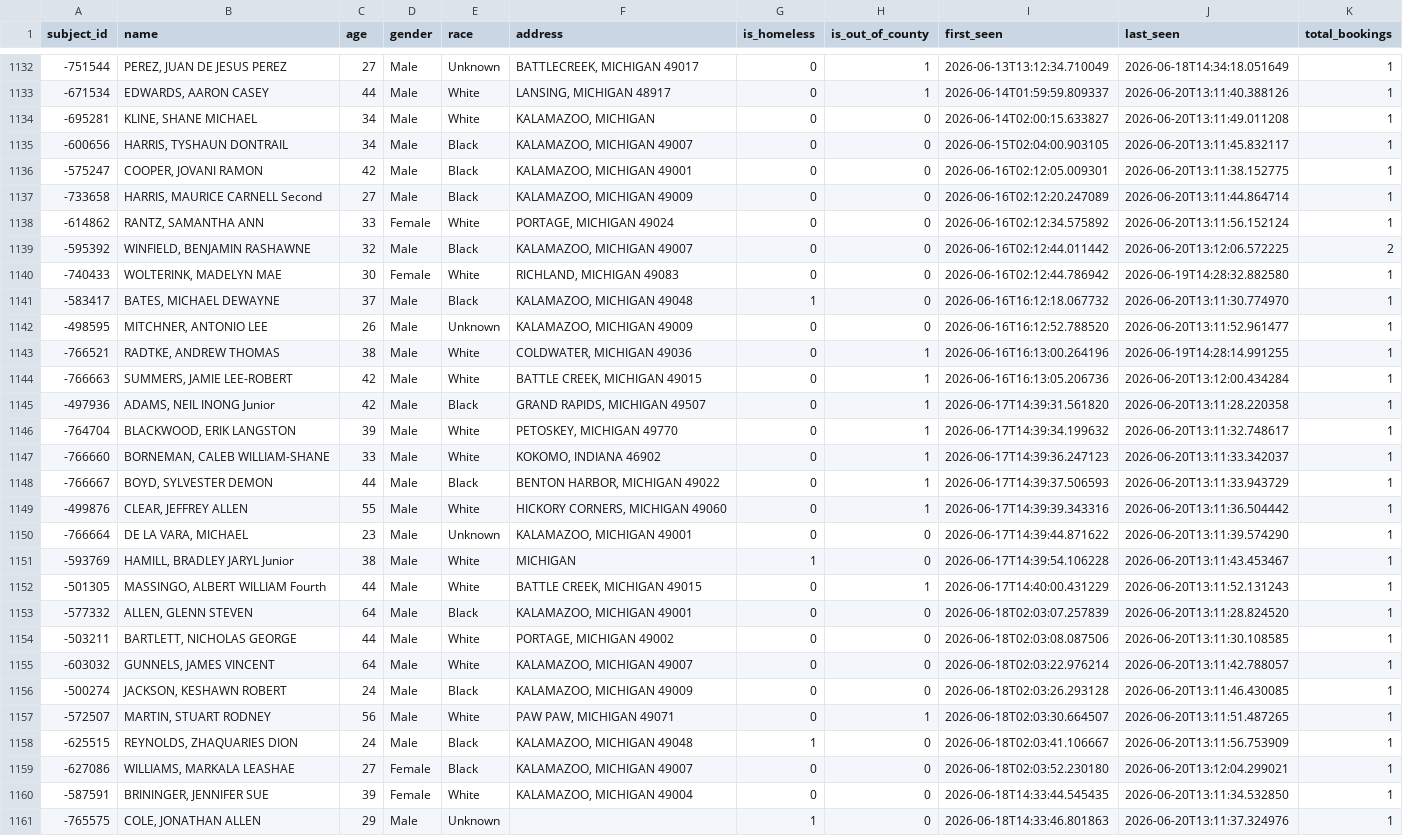
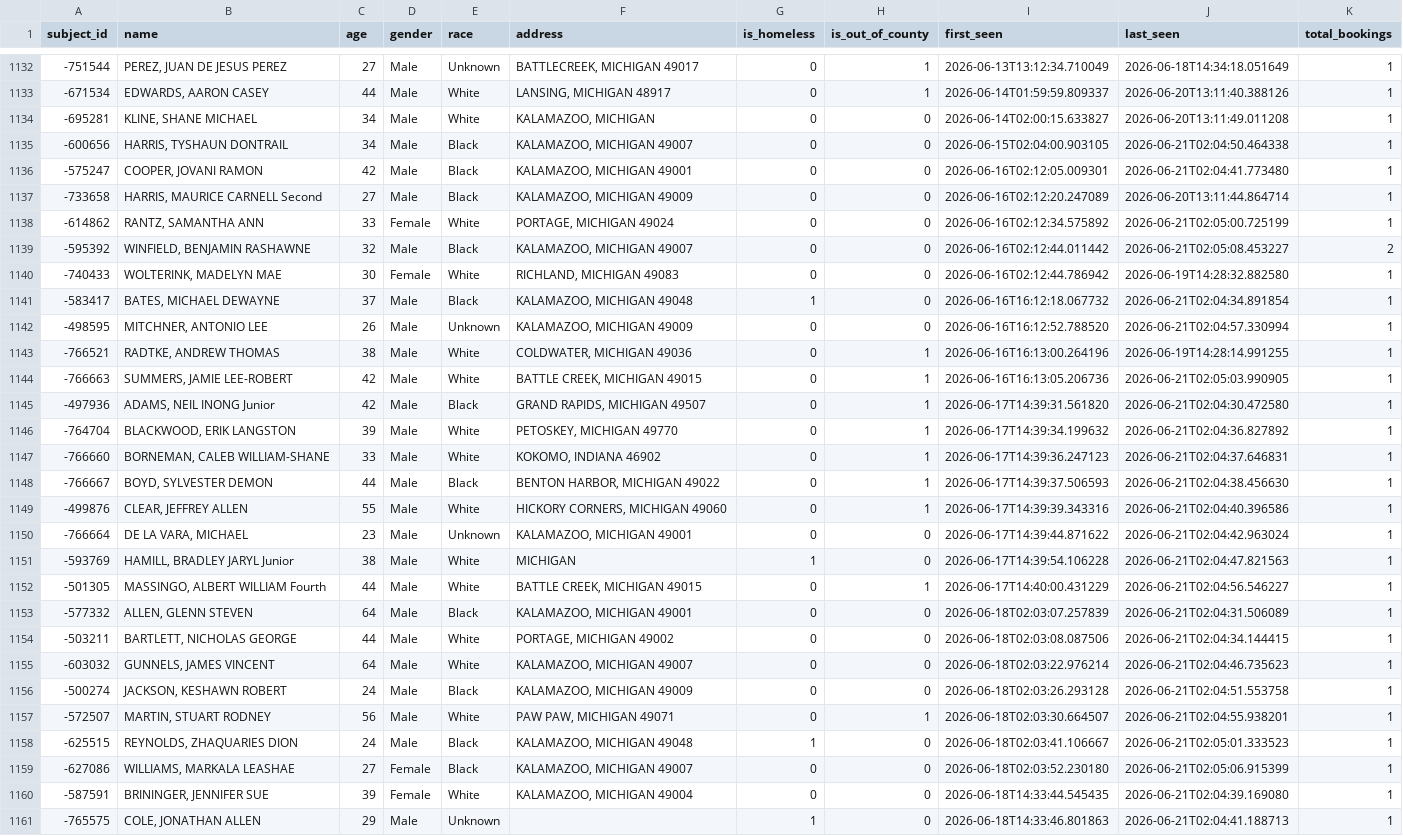
Before and after one commit to kalebwolfgang/kalamazoo-jail-scraper, a CSV file: all_historical_people.csv, drawn as a sheet; only a part is shown, gaps mark what is left out; the diff covers the shown part only; the diff names each change by its address in the sheet, - before the commit and + after, or states it on an @@ line.

```diff
--- a/all_historical_people.csv
+++ b/all_historical_people.csv
-J1135 (last_seen): 2026-06-20T13:11:45.832117
+J1135 (last_seen): 2026-06-21T02:04:50.464338
-J1136 (last_seen): 2026-06-20T13:11:38.152775
+J1136 (last_seen): 2026-06-21T02:04:41.773480
-J1138 (last_seen): 2026-06-20T13:11:56.152124
+J1138 (last_seen): 2026-06-21T02:05:00.725199
-J1139 (last_seen): 2026-06-20T13:12:06.572225
+J1139 (last_seen): 2026-06-21T02:05:08.453227
-J1141 (last_seen): 2026-06-20T13:11:30.774970
+J1141 (last_seen): 2026-06-21T02:04:34.891854
-J1142 (last_seen): 2026-06-20T13:11:52.961477
+J1142 (last_seen): 2026-06-21T02:04:57.330994
-J1144 (last_seen): 2026-06-20T13:12:00.434284
+J1144 (last_seen): 2026-06-21T02:05:03.990905
-J1145 (last_seen): 2026-06-20T13:11:28.220358
+J1145 (last_seen): 2026-06-21T02:04:30.472580
-J1146 (last_seen): 2026-06-20T13:11:32.748617
+J1146 (last_seen): 2026-06-21T02:04:36.827892
-J1147 (last_seen): 2026-06-20T13:11:33.342037
+J1147 (last_seen): 2026-06-21T02:04:37.646831
-J1148 (last_seen): 2026-06-20T13:11:33.943729
+J1148 (last_seen): 2026-06-21T02:04:38.456630
-J1149 (last_seen): 2026-06-20T13:11:36.504442
+J1149 (last_seen): 2026-06-21T02:04:40.396586
-J1150 (last_seen): 2026-06-20T13:11:39.574290
+J1150 (last_seen): 2026-06-21T02:04:42.963024
-J1151 (last_seen): 2026-06-20T13:11:43.453467
+J1151 (last_seen): 2026-06-21T02:04:47.821563
-J1152 (last_seen): 2026-06-20T13:11:52.131243
+J1152 (last_seen): 2026-06-21T02:04:56.546227
-J1153 (last_seen): 2026-06-20T13:11:28.824520
+J1153 (last_seen): 2026-06-21T02:04:31.506089
-J1154 (last_seen): 2026-06-20T13:11:30.108585
+J1154 (last_seen): 2026-06-21T02:04:34.144415
-J1155 (last_seen): 2026-06-20T13:11:42.788057
+J1155 (last_seen): 2026-06-21T02:04:46.735623
-J1156 (last_seen): 2026-06-20T13:11:46.430085
+J1156 (last_seen): 2026-06-21T02:04:51.553758
-J1157 (last_seen): 2026-06-20T13:11:51.487265
+J1157 (last_seen): 2026-06-21T02:04:55.938201
-J1158 (last_seen): 2026-06-20T13:11:56.753909
+J1158 (last_seen): 2026-06-21T02:05:01.333523
-J1159 (last_seen): 2026-06-20T13:12:04.299021
+J1159 (last_seen): 2026-06-21T02:05:06.915399
-J1160 (last_seen): 2026-06-20T13:11:34.532850
+J1160 (last_seen): 2026-06-21T02:04:39.169080
-J1161 (last_seen): 2026-06-20T13:11:37.324976
+J1161 (last_seen): 2026-06-21T02:04:41.188713
```
Also changed, not shown: 1 added row and 25 edited cells elsewhere in this file, current_inmates.csv, daily_demographics.csv, 1 other file.
